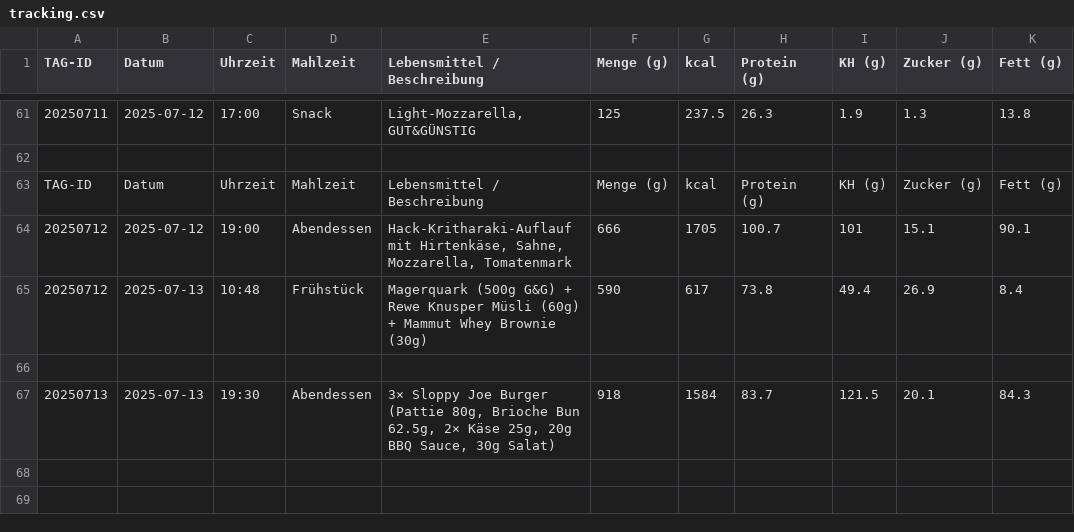
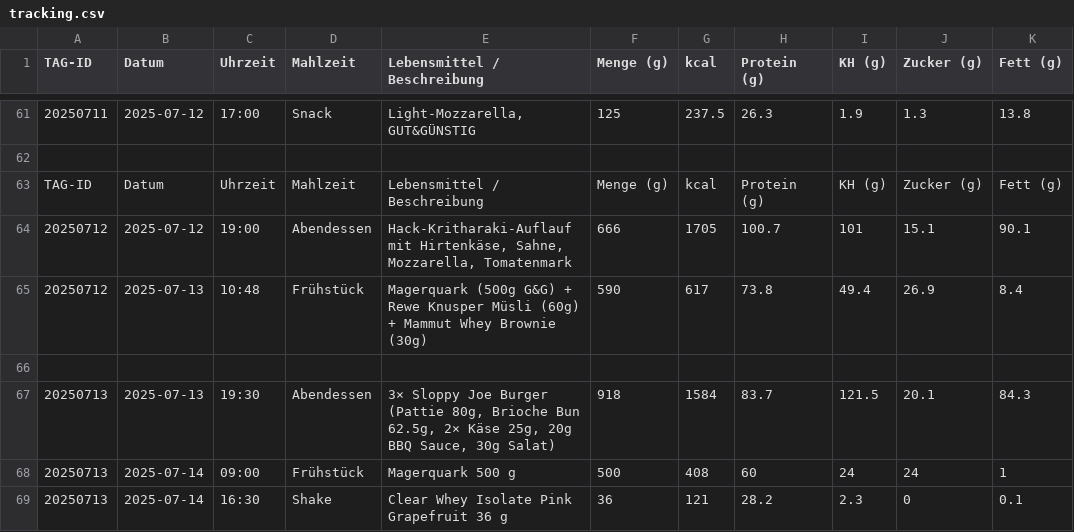
Before and after one commit to Bl4d3hUnt3r/ernaehrung-tracking, a CSV file: daten/tracking.csv, drawn as a sheet; only a part is shown, gaps mark what is left out; the diff names each change by its address in the sheet, - before the commit and + after, or states it on an @@ line.

Commit message:
Aktualisieren von tracking.csv

```diff
--- a/daten/tracking.csv
+++ b/daten/tracking.csv
+row 68: 20250713 | 2025-07-14 | 09:00 | Frühstück | Magerquark 500 g | 500 | 408 | 60 | 24 | 24 | 1
+row 69: 20250713 | 2025-07-14 | 16:30 | Shake | Clear Whey Isolate Pink Grapefruit 36 g | 36 | 121 | 28.2 | 2.3 | 0 | 0.1
```
